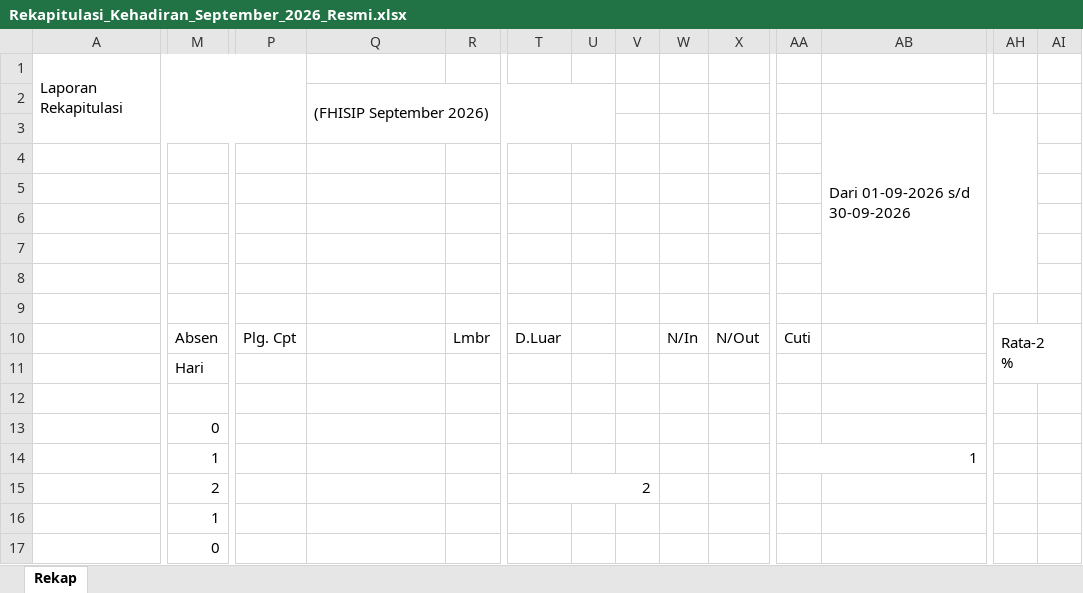
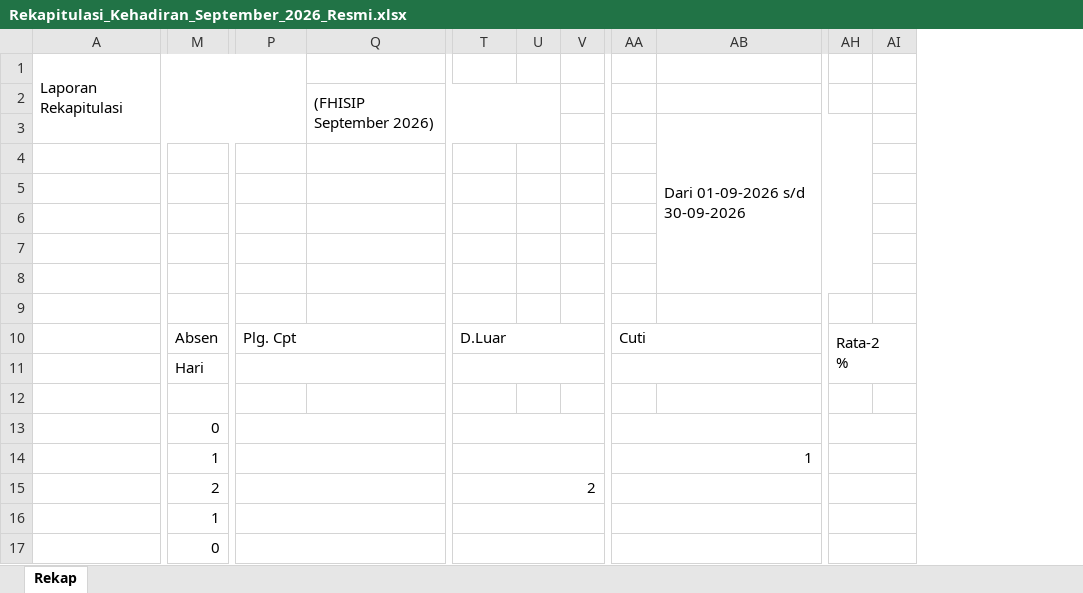
Before and after one commit to fadil767/dashboard-absensi-fhisip, an Excel workbook: Rekapitulasi_Kehadiran_September_2026_Resmi.xlsx, sheet Rekap, drawn as a sheet; only a part is shown, gaps mark what is left out; values as stored, in another font and other column widths than the file's, no cell formats; charts and pictures not drawn; the diff covers the shown part only; the diff names each change by its address in the sheet, - before the commit and + after, or states it on an @@ line.

```diff
--- a/Rekapitulasi_Kehadiran_September_2026_Resmi.xlsx (sheet Rekap)
+++ b/Rekapitulasi_Kehadiran_September_2026_Resmi.xlsx (sheet Rekap)
@@ column R hidden, row 10: Lmbr @@
@@ column W hidden, row 10: N/In @@
@@ column X hidden, row 10: N/Out @@
+M10:N10 merged
+P10:Q10 merged
+T10:V10 merged
+AA10:AB10 merged
+M11:N11 merged
+P11:Q11 merged
+T11:V11 merged
+AA11:AB11 merged
+P13:Q13 merged
+T13:V13 merged
+AA13:AB13 merged
+AH13:AI13 merged
+P14:Q14 merged
+T14:V14 merged
+AH14:AI14 merged
+P15:Q15 merged
+AA15:AB15 merged
+AH15:AI15 merged
+P16:Q16 merged
+T16:V16 merged
+AA16:AB16 merged
+AH16:AI16 merged
+P17:Q17 merged
+T17:V17 merged
+AA17:AB17 merged
+AH17:AI17 merged
```
Also changed, not shown: 1 edited cell and merged cells elsewhere in this sheet, cell formats, formulas that keep their value, charts or pictures, Rekapitulasi_Kehadiran_Oktober_2026_Resmi.xlsx, 4 other files.
